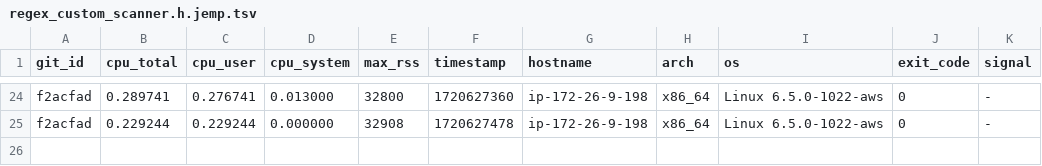
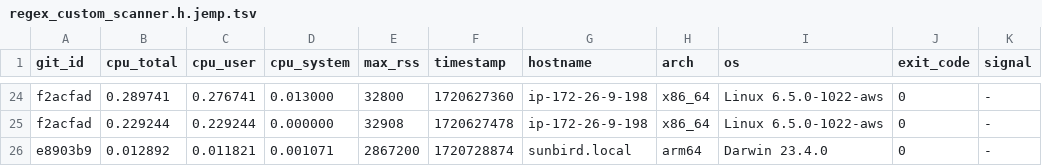
Before and after one commit to ccomparini/fpl2cc, a TSV file: yprof/fpl2cc/regex_custom_scanner.h.jemp.tsv, drawn as a sheet; only a part is shown, gaps mark what is left out; the diff names each change by its address in the sheet, - before the commit and + after, or states it on an @@ line.

```diff
--- a/yprof/fpl2cc/regex_custom_scanner.h.jemp.tsv
+++ b/yprof/fpl2cc/regex_custom_scanner.h.jemp.tsv
+row 26: e8903b9 | 0.012892 | 0.011821 | 0.001071 | 2867200 | 1720728874 | sunbird.local | arm64 | Darwin 23.4.0 | 0 | -
```
Also changed, not shown: yprof/fpl2cc/fpl_x_parser.h.jemp.tsv, yprof/fpl2cc/scan_group_terminal.h.jemp.tsv, 12 other files.
